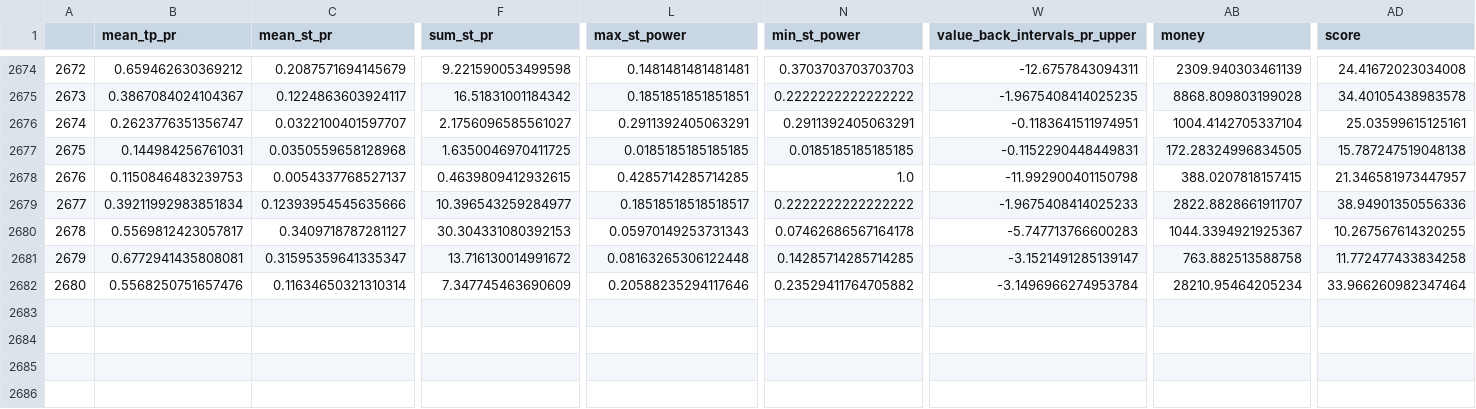
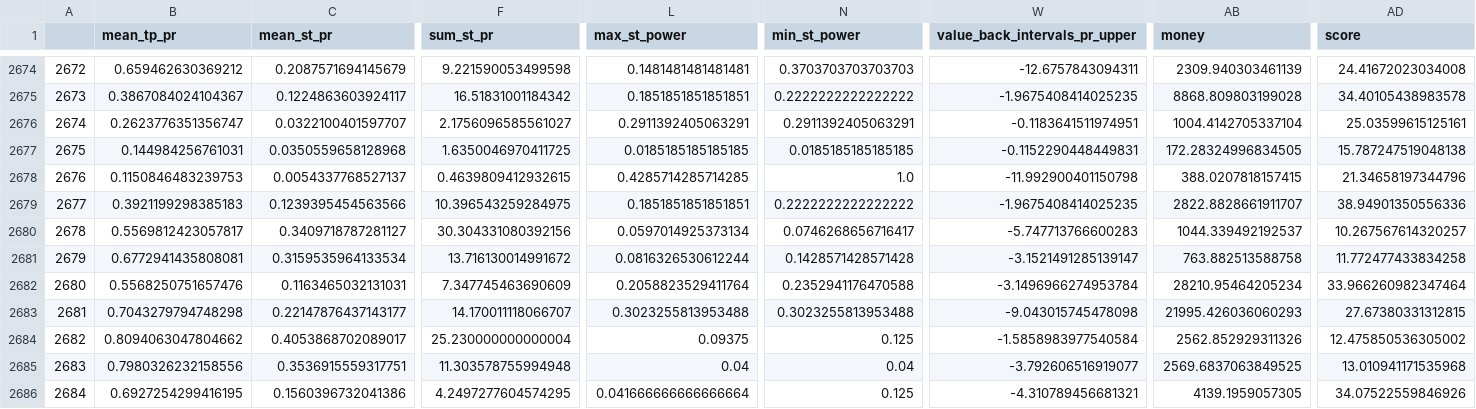
Before and after one commit to Mehrshad-Sorena/ShadBot, a CSV file: src/indicators/MACD/GeneticLearning_DB/elites/primary/buy/XAUUSD_i_LearningResults.csv, drawn as a sheet; only a part is shown, gaps mark what is left out; rows hold the shown columns only; the diff covers the shown part only; the diff names each change by its address in the sheet, - before the commit and + after, or states it on an @@ line.

Commit message:
Colab Buy Primary

```diff
--- a/src/indicators/MACD/GeneticLearning_DB/elites/primary/buy/XAUUSD_i_LearningResults.csv
+++ b/src/indicators/MACD/GeneticLearning_DB/elites/primary/buy/XAUUSD_i_LearningResults.csv
-AD2678 (score): 21.346581973447957
+AD2678 (score): 21.34658197344796
-B2679 (mean_tp_pr): 0.39211992983851834
+B2679 (mean_tp_pr): 0.3921199298385183
-C2679 (mean_st_pr): 0.12393954545635666
+C2679 (mean_st_pr): 0.1239395454563566
-F2679 (sum_st_pr): 10.396543259284977
+F2679 (sum_st_pr): 10.396543259284975
-L2679 (max_st_power): 0.18518518518518517
+L2679 (max_st_power): 0.1851851851851851
-W2679 (value_back_intervals_pr_upper): -1.9675408414025233
+W2679 (value_back_intervals_pr_upper): -1.9675408414025235
-F2680 (sum_st_pr): 30.304331080392153
+F2680 (sum_st_pr): 30.304331080392156
-L2680 (max_st_power): 0.05970149253731343
+L2680 (max_st_power): 0.0597014925373134
-N2680 (min_st_power): 0.07462686567164178
+N2680 (min_st_power): 0.0746268656716417
-AB2680 (money): 1044.3394921925367
+AB2680 (money): 1044.339492192537
-AD2680 (score): 10.267567614320255
+AD2680 (score): 10.267567614320257
-C2681 (mean_st_pr): 0.31595359641335347
+C2681 (mean_st_pr): 0.3159535964133534
-L2681 (max_st_power): 0.08163265306122448
+L2681 (max_st_power): 0.0816326530612244
-N2681 (min_st_power): 0.14285714285714285
+N2681 (min_st_power): 0.1428571428571428
-C2682 (mean_st_pr): 0.11634650321310314
+C2682 (mean_st_pr): 0.1163465032131031
-L2682 (max_st_power): 0.20588235294117646
+L2682 (max_st_power): 0.2058823529411764
-N2682 (min_st_power): 0.23529411764705882
+N2682 (min_st_power): 0.2352941176470588
+row 2683: 2681 | 0.7043279794748298 | 0.22147876437143177 | 14.170011118066707 | 0.3023255813953488 | 0.3023255813953488 | -9.043015745478098 | 21995.426036060293 | 27.67380331312815
+row 2684: 2682 | 0.8094063047804662 | 0.4053868702089017 | 25.230000000000004 | 0.09375 | 0.125 | -1.5858983977540584 | 2562.852929311326 | 12.475850536305002
+row 2685: 2683 | 0.7980326232158556 | 0.3536915559317751 | 11.303578755994948 | 0.04 | 0.04 | -3.792606516919077 | 2569.6837063849525 | 13.010941171535968
+row 2686: 2684 | 0.6927254299416195 | 0.1560396732041386 | 4.2497277604574295 | 0.041666666666666664 | 0.125 | -4.310789456681321 | 4139.1959057305 | 34.07522559846926
```
Also changed, not shown: 5 edited cells elsewhere in this file, src/indicators/MACD/GeneticLearning_DB/society/primary/buy/XAUUSD_i.csv, 2 other files.
